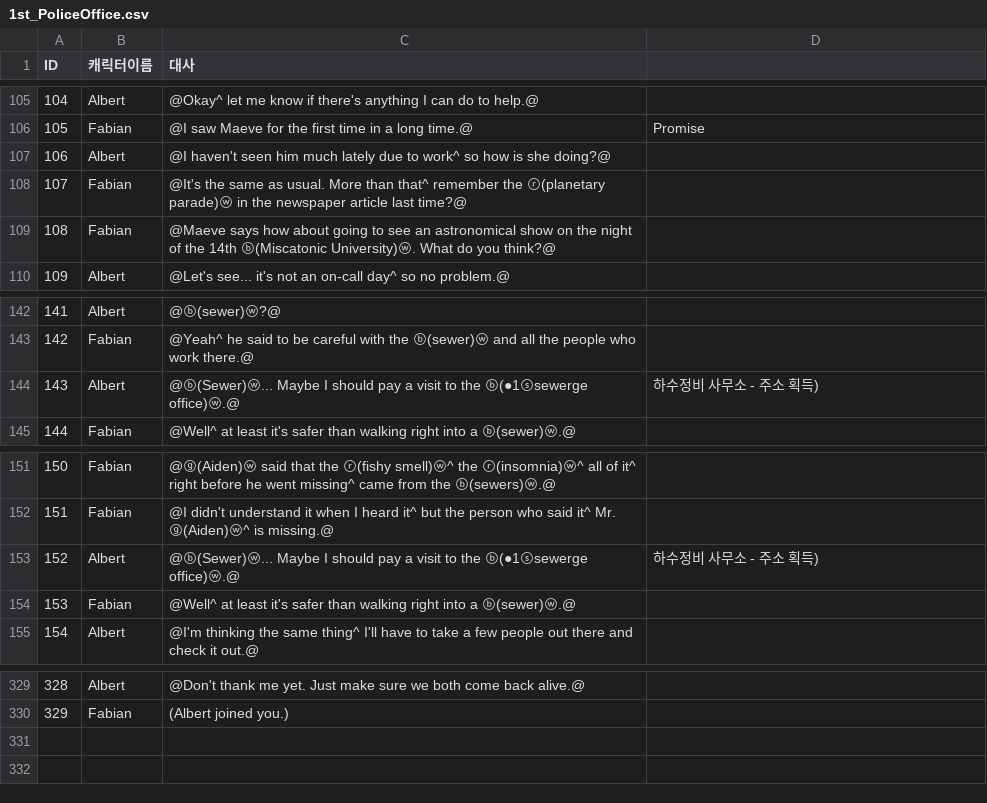
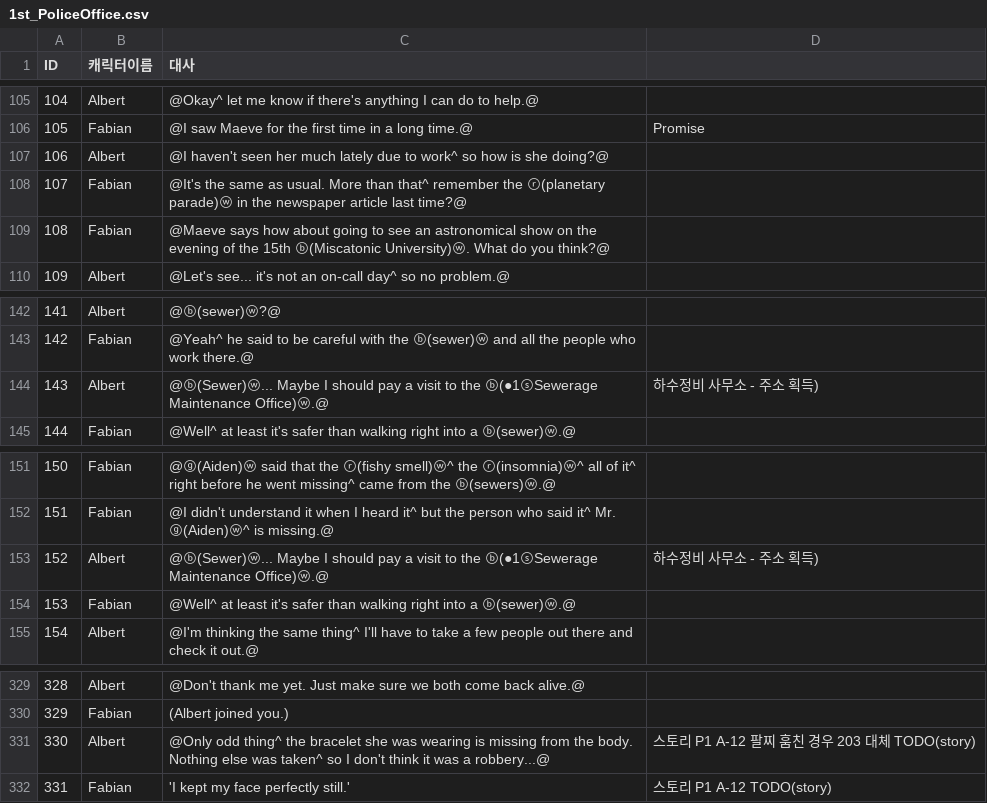
Before and after one commit to coolblue1853/SCoW, a CSV file: Assets/Script/Asset/Resources/1st_PoliceOffice.csv, drawn as a sheet; only a part is shown, gaps mark what is left out.

```diff
--- a/Assets/Script/Asset/Resources/1st_PoliceOffice.csv
+++ b/Assets/Script/Asset/Resources/1st_PoliceOffice.csv
@@ -106,5 +106,5 @@ ID,캐릭터이름,대사,
 105,Fabian,@I saw Maeve for the first time in a long time.@,Promise
-106,Albert,@I haven't seen him much lately due to work^ so how is she doing?@,
+106,Albert,@I haven't seen her much lately due to work^ so how is she doing?@,
 107,Fabian,@It's the same as usual. More than that^ remember the ⓡ(planetary parade)ⓦ in the newspaper article last time?@,
-108,Fabian,@Maeve says how about going to see an astronomical show on the night of the 14th ⓑ(Miscatonic University)ⓦ. What do you think?@,
+108,Fabian,@Maeve says how about going to see an astronomical show on the evening of the 15th ⓑ(Miscatonic University)ⓦ. What do you think?@,
 109,Albert,@Let's see... it's not an on-call day^ so no problem.@,
@@ -143,3 +143,3 @@ ID,캐릭터이름,대사,
 142,Fabian,@Yeah^ he said to be careful with the ⓑ(sewer)ⓦ and all the people who work there.@,
-143,Albert,@ⓑ(Sewer)ⓦ... Maybe I should pay a visit to the ⓑ(●1ⓢsewerge office)ⓦ.@,하수정비 사무소 - 주소 획득)
+143,Albert,@ⓑ(Sewer)ⓦ... Maybe I should pay a visit to the ⓑ(●1ⓢSewerage Maintenance Office)ⓦ.@,하수정비 사무소 - 주소 획득)
 144,Fabian,@Well^ at least it's safer than walking right into a ⓑ(sewer)ⓦ.@,
@@ -152,3 +152,3 @@ ID,캐릭터이름,대사,
 151,Fabian,@I didn't understand it when I heard it^ but the person who said it^ Mr. ⓖ(Aiden)ⓦ^ is missing.@,
-152,Albert,@ⓑ(Sewer)ⓦ... Maybe I should pay a visit to the ⓑ(●1ⓢsewerge office)ⓦ.@,하수정비 사무소 - 주소 획득)
+152,Albert,@ⓑ(Sewer)ⓦ... Maybe I should pay a visit to the ⓑ(●1ⓢSewerage Maintenance Office)ⓦ.@,하수정비 사무소 - 주소 획득)
 153,Fabian,@Well^ at least it's safer than walking right into a ⓑ(sewer)ⓦ.@,
@@ -330 +330,3 @@ ID,캐릭터이름,대사,
 329,Fabian,(Albert joined you.),
+330,Albert,@Only odd thing^ the bracelet she was wearing is missing from the body. Nothing else was taken^ so I don't think it was a robbery...@,스토리 P1 A-12 팔찌 훔친 경우 203 대체 TODO(story)
+331,Fabian,'I kept my face perfectly still.',스토리 P1 A-12 TODO(story)
```
Also changed, not shown: Assets/Script/Asset/Resources/1st_DailyNews.csv, Assets/Script/Asset/Resources/1st_Hospital.csv, 17 other files.
